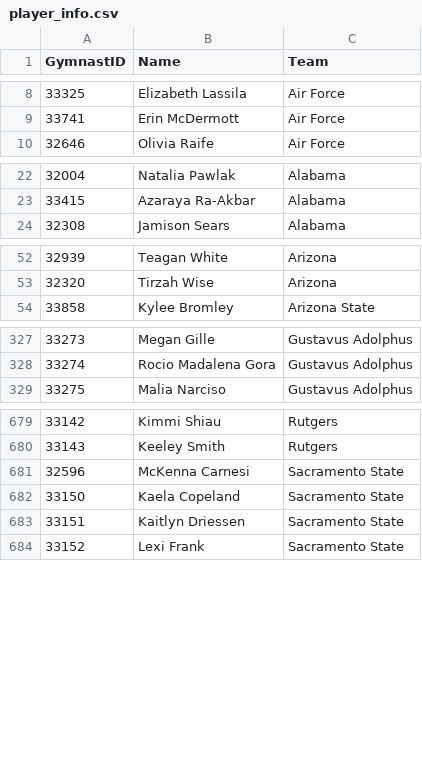
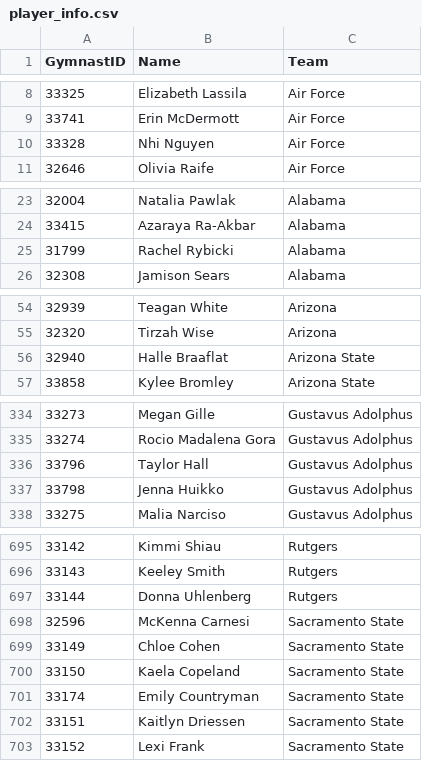
Before and after one commit to mlagerq/fantasygym, a CSV file: Files/player_info.csv, drawn as a sheet; only a part is shown, gaps mark what is left out; the diff covers the shown part only.

```diff
--- a/Files/player_info.csv
+++ b/Files/player_info.csv
@@ -9,2 +9,3 @@ GymnastID,Name,Team
 33741,Erin McDermott,Air Force
+33328,Nhi Nguyen,Air Force
 32646,Olivia Raife,Air Force
@@ -23,2 +24,3 @@ GymnastID,Name,Team
 33415,Azaraya Ra-Akbar,Alabama
+31799,Rachel Rybicki,Alabama
 32308,Jamison Sears,Alabama
@@ -53,2 +55,3 @@ GymnastID,Name,Team
 32320,Tirzah Wise,Arizona
+32940,Halle Braaflat,Arizona State
 33858,Kylee Bromley,Arizona State
@@ -328,2 +335,4 @@ GymnastID,Name,Team
 33274,Rocio Madalena Gora,Gustavus Adolphus
+33796,Taylor Hall,Gustavus Adolphus
+33798,Jenna Huikko,Gustavus Adolphus
 33275,Malia Narciso,Gustavus Adolphus
@@ -680,4 +696,7 @@ GymnastID,Name,Team
 33143,Keeley Smith,Rutgers
+33144,Donna Uhlenberg,Rutgers
 32596,McKenna Carnesi,Sacramento State
+33149,Chloe Cohen,Sacramento State
 33150,Kaela Copeland,Sacramento State
+33174,Emily Countryman,Sacramento State
 33151,Kaitlyn Driessen,Sacramento State
```
Also changed, not shown: 15 added rows and 1 edited cell elsewhere in this file, 1 other file.
